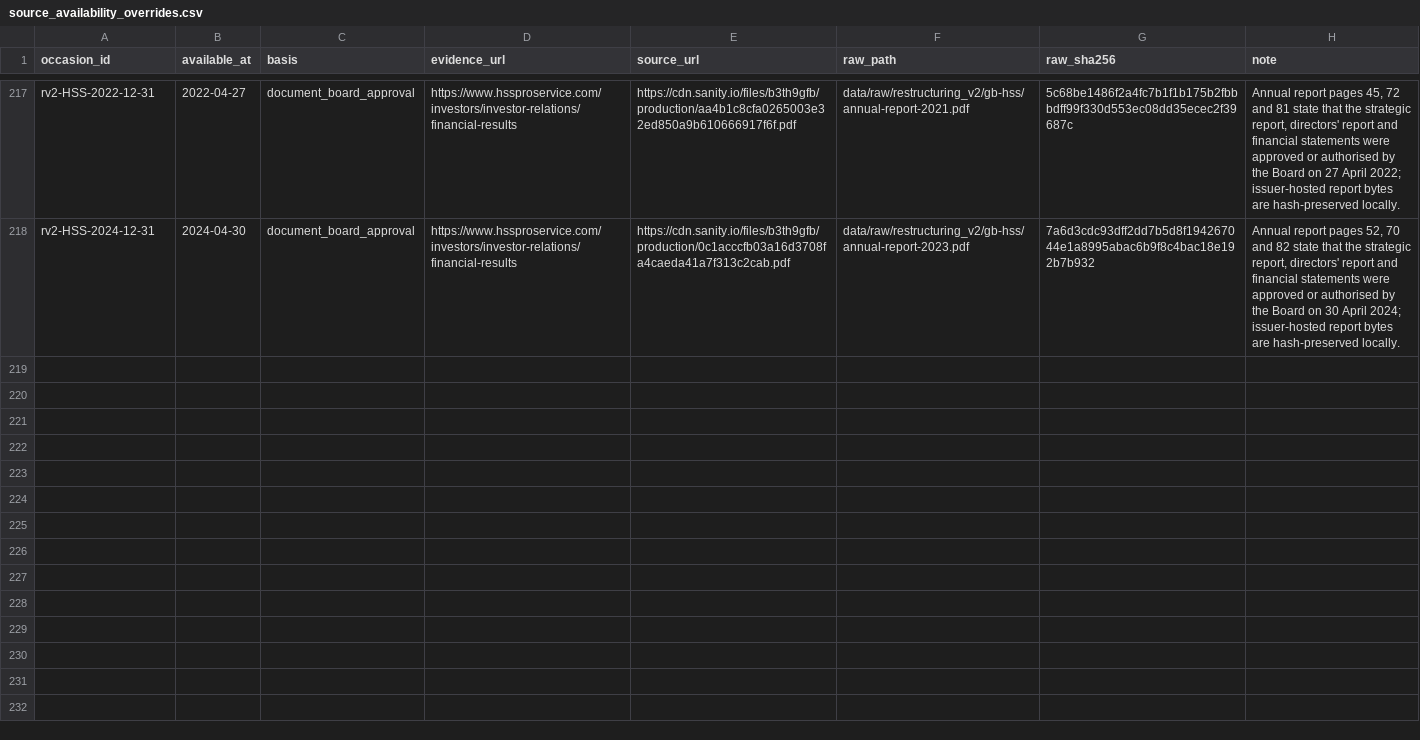
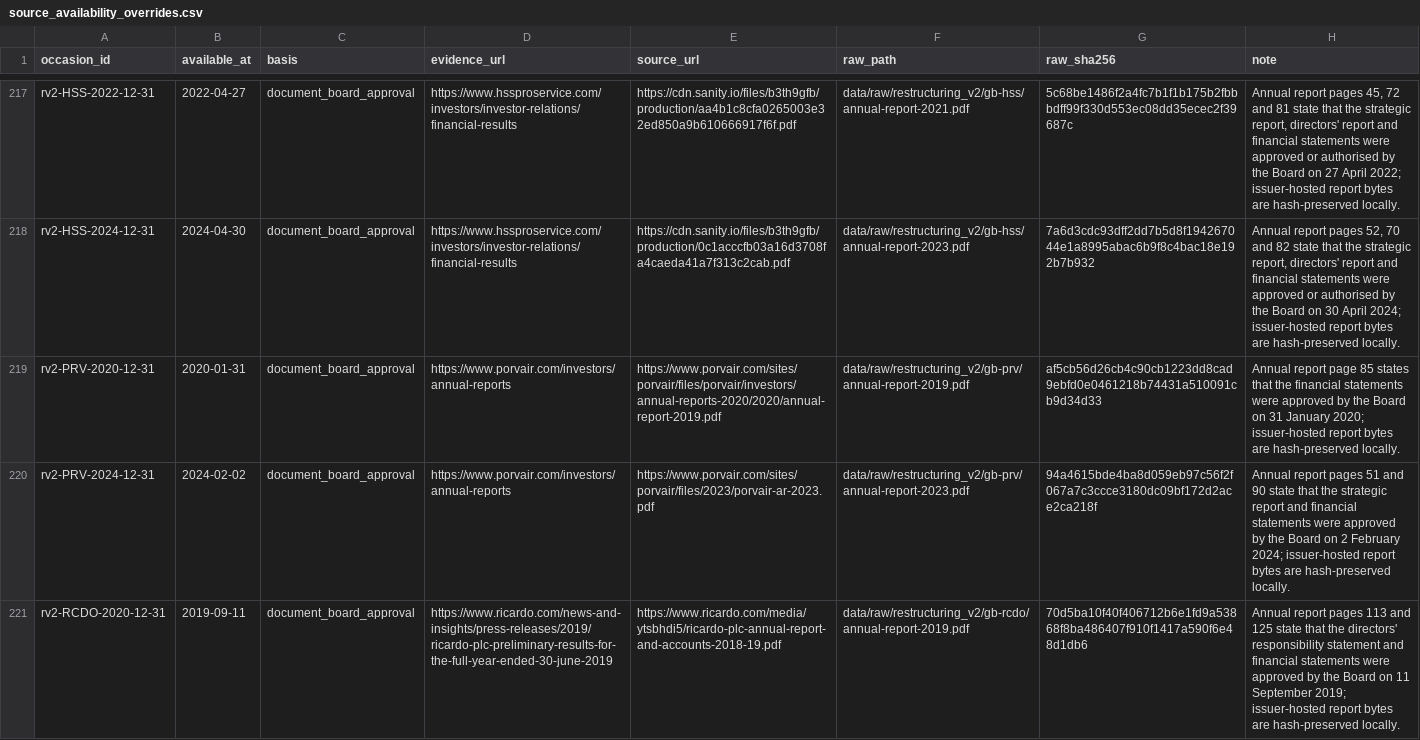
Before and after one commit to roseattridge-gif/piotw-intelligence, a CSV file: data/restructuring_v2/source_availability_overrides.csv, drawn as a sheet; only a part is shown, gaps mark what is left out; the diff covers the shown part only; the diff names each change by its address in the sheet, - before the commit and + after, or states it on an @@ line.

Commit message:
Preserve Porvair Ricardo and Spirax v2 sources

```diff
--- a/data/restructuring_v2/source_availability_overrides.csv
+++ b/data/restructuring_v2/source_availability_overrides.csv
+row 219: rv2-PRV-2020-12-31 | 2020-01-31 | document_board_approval | https://www.porvair.com/investors/annual-reports | https://www.porvair.com/sites/porvair/files/porvair/investors/annual-reports-2020/2020/annual-report-2019.pdf | data/raw/restructuring_v2/gb-prv/annual-report-2019.pdf | af5cb56d26cb4c90cb1223dd8cad9ebfd0e0461218b74431a510091cb9d34d33 | Annual report page 85 states that the financial statements were approved by the Board on 31 January 2020; issuer-hosted report bytes are hash-preserved locally.
+row 220: rv2-PRV-2024-12-31 | 2024-02-02 | document_board_approval | https://www.porvair.com/investors/annual-reports | https://www.porvair.com/sites/porvair/files/2023/porvair-ar-2023.pdf | data/raw/restructuring_v2/gb-prv/annual-report-2023.pdf | 94a4615bde4ba8d059eb97c56f2f067a7c3ccce3180dc09bf172d2ace2ca218f | Annual report pages 51 and 90 state that the strategic report and financial statements were approved by the Board on 2 February 2024; issuer-hosted report bytes are hash-preserved locally.
+row 221: rv2-RCDO-2020-12-31 | 2019-09-11 | document_board_approval | https://www.ricardo.com/news-and-insights/press-releases/2019/ricardo-plc-preliminary-results-for-the-full-year-ended-30-june-2019 | https://www.ricardo.com/media/ytsbhdi5/ricardo-plc-annual-report-and-accounts-2018-19.pdf | data/raw/restructuring_v2/gb-rcdo/annual-report-2019.pdf | 70d5ba10f40f406712b6e1fd9a53868f8ba486407f910f1417a590f6e48d1db6 | Annual report pages 113 and 125 state that the directors' responsibility statement and financial statements were approved by the Board on 11 September 2019; issuer-hosted report bytes are hash-preserved locally.
```
Also changed, not shown: 3 added rows elsewhere in this file, data/restructuring_v2/official_source_registry.csv, 1 other file.
